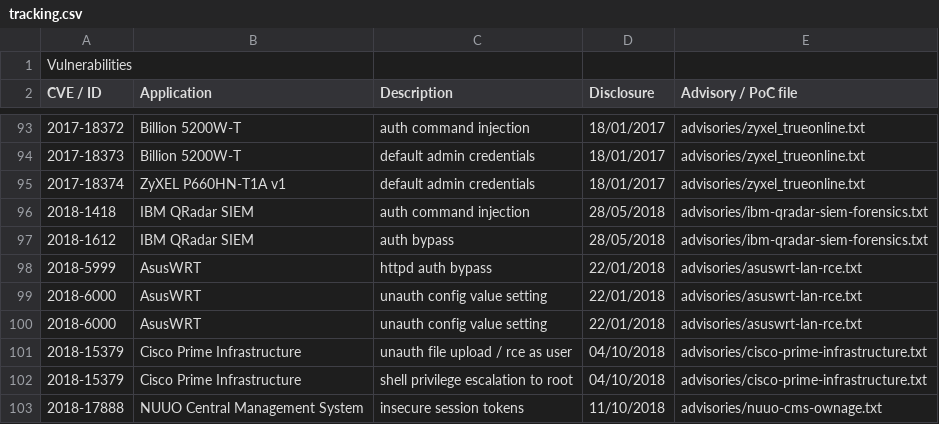
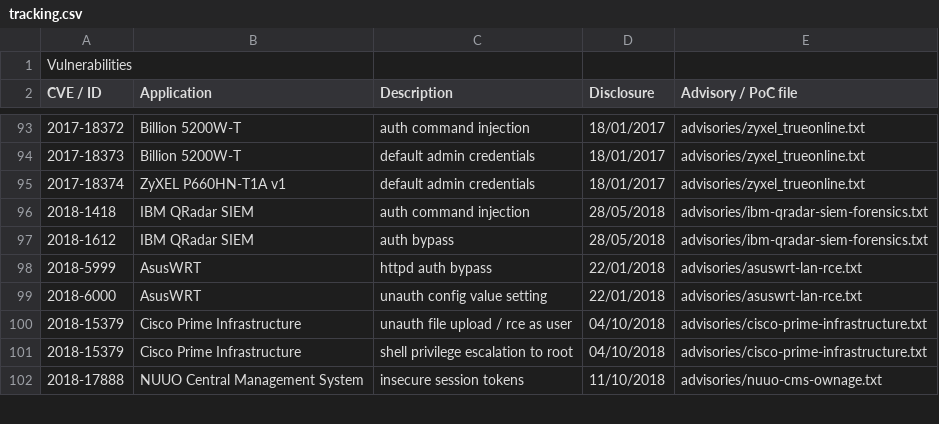
Before and after one commit to pedrib/PoC, a CSV file: tracking.csv, drawn as a sheet; only a part is shown, gaps mark what is left out; the diff names each change by its address in the sheet, - before the commit and + after, or states it on an @@ line.

Commit message:
Update tracking.csv

```diff
--- a/tracking.csv
+++ b/tracking.csv
-row 100: 2018-6000 | AsusWRT | unauth config value setting | 22/01/2018 | advisories/asuswrt-lan-rce.txt
```
